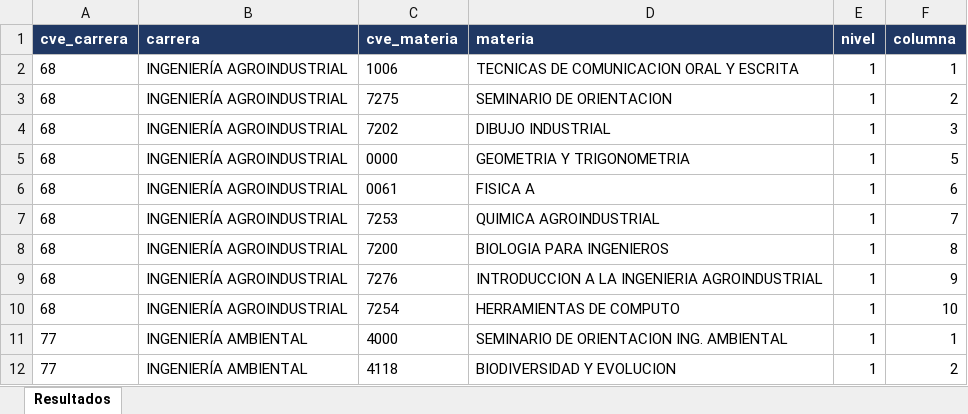
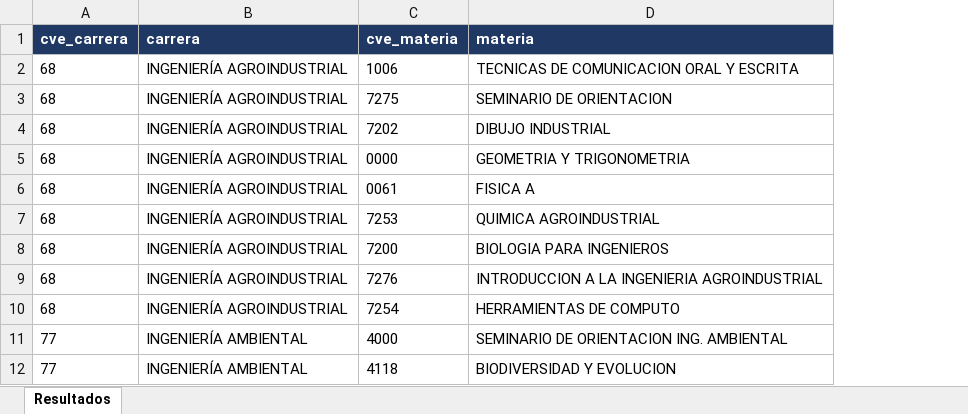
Before and after one commit to EDanielVallejoL/Integrador-Horarios, an Excel workbook: Materia1.xlsx, sheet Resultados, drawn as a sheet; only a part is shown; values as stored, in another font and other column widths than the file's, no borders; the diff names each change by its address in the sheet, - before the commit and + after, or states it on an @@ line.

```diff
--- a/Materia1.xlsx (sheet Resultados)
+++ b/Materia1.xlsx (sheet Resultados)
-column E (nivel), rows 2-12: all 1
-column F (columna), rows 2-12: 1 | 2 | 3 | 5 | 6 | 7 | 8 | 9 | 10 | 1 | 2
```
Also changed, not shown: 8 other files.
